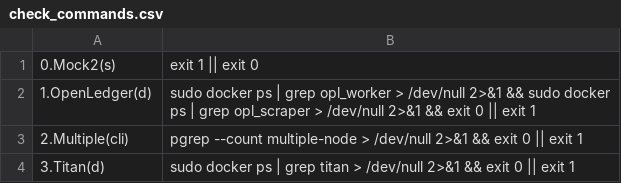
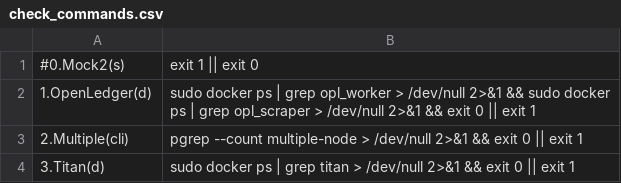
Before and after one commit to repchinskiy/checker_tg, a CSV file: check_commands.csv, drawn as a sheet.

Commit message:
Add files via upload

```diff
--- a/check_commands.csv
+++ b/check_commands.csv
@@ -1,2 +1,2 @@
-0.Mock2(s);exit 1 || exit 0
+#0.Mock2(s);exit 1 || exit 0
 1.OpenLedger(d);sudo docker ps | grep opl_worker > /dev/null 2>&1 && sudo docker ps | grep opl_scraper > /dev/null 2>&1 && exit 0 || exit 1
```
